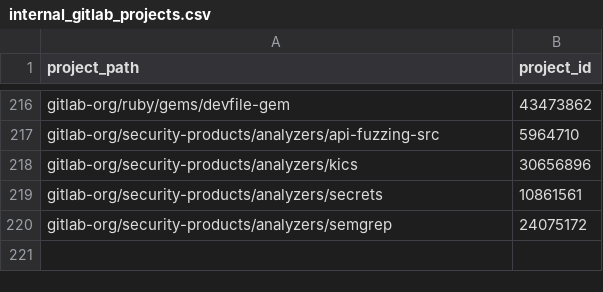
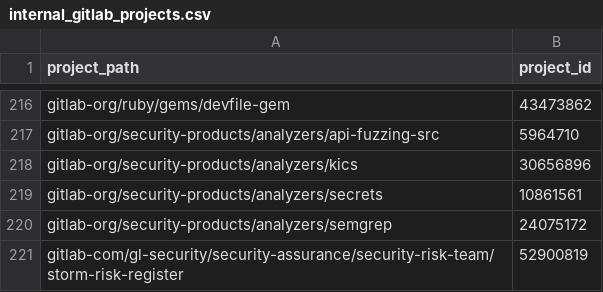
Before and after one commit to tnmy44/gitlab-analytics, a CSV file: transform/snowflake-dbt/data/internal_gitlab_projects.csv, drawn as a sheet; only a part is shown, gaps mark what is left out.

Commit message:
Update file internal_gitlab_projects.csv

```diff
--- a/transform/snowflake-dbt/data/internal_gitlab_projects.csv
+++ b/transform/snowflake-dbt/data/internal_gitlab_projects.csv
@@ -220 +220,2 @@ gitlab-org/security-products/analyzers/secrets,10861561
 gitlab-org/security-products/analyzers/semgrep,24075172
+gitlab-com/gl-security/security-assurance/security-risk-team/storm-risk-register,52900819
```
